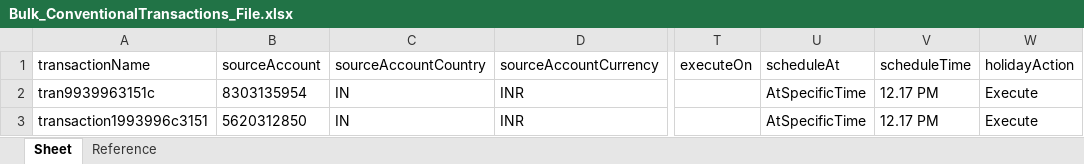
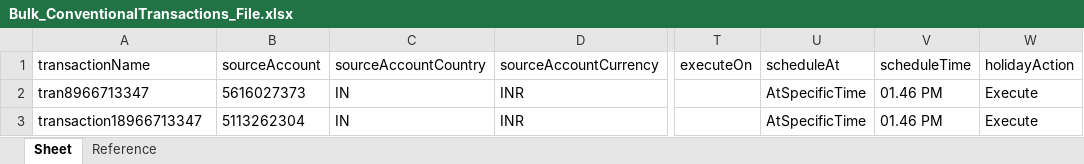
Before and after one commit to deepakdude938/upp, an Excel workbook: src/main/resources/Bulk_ConventionalTransactions_File.xlsx, sheet Sheet, drawn as a sheet; only a part is shown, gaps mark what is left out; values as stored, in another font and other column widths than the file's, no borders; the diff names each change by its address in the sheet, - before the commit and + after, or states it on an @@ line.

```diff
--- a/src/main/resources/Bulk_ConventionalTransactions_File.xlsx (sheet Sheet)
+++ b/src/main/resources/Bulk_ConventionalTransactions_File.xlsx (sheet Sheet)
-A2: tran9939963151c
+A2: tran8966713347
-B2: 8303135954
+B2: 5616027373
-V2:V3: 12.17 PM
+V2:V3: 01.46 PM
-A3: transaction1993996c3151
+A3: transaction18966713347
-B3: 5620312850
+B3: 5113262304
```
Also changed, not shown: src/main/resources/upp-automation-testdata.xlsx, 3 other files.
